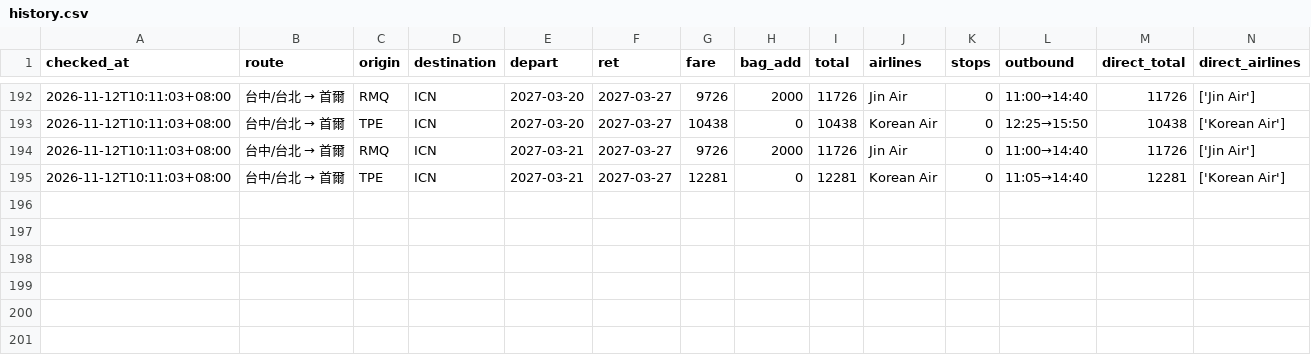
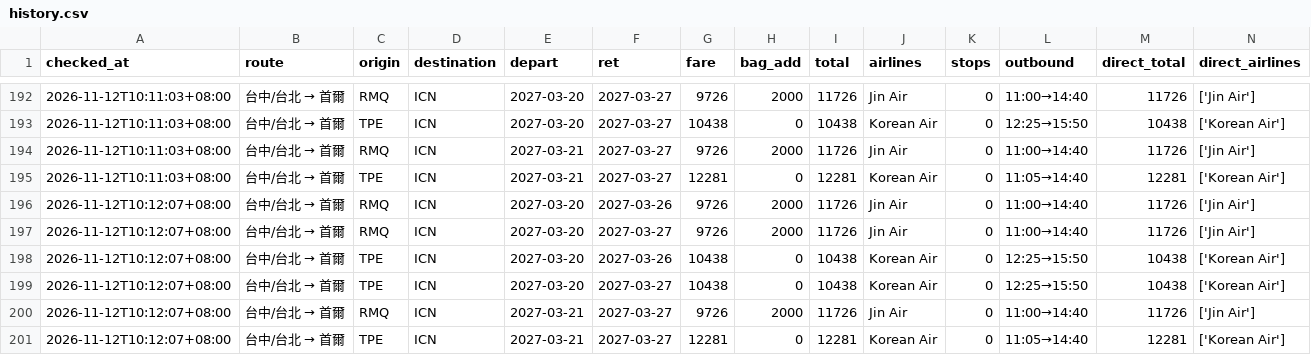
Before and after one commit to zzz756424-byte/Sean, a CSV file: data/history.csv, drawn as a sheet; only a part is shown, gaps mark what is left out.

```diff
--- a/data/history.csv
+++ b/data/history.csv
@@ -195 +195,7 @@ checked_at,route,origin,destination,depart,ret,fare,bag_add,total,airlines,stops
 2026-11-12T10:11:03+08:00,台中/台北 → 首爾,TPE,ICN,2027-03-21,2027-03-27,12281,0,12281,Korean Air,0,11:05→14:40,12281,['Korean Air']
+2026-11-12T10:12:07+08:00,台中/台北 → 首爾,RMQ,ICN,2027-03-20,2027-03-26,9726,2000,11726,Jin Air,0,11:00→14:40,11726,['Jin Air']
+2026-11-12T10:12:07+08:00,台中/台北 → 首爾,RMQ,ICN,2027-03-20,2027-03-27,9726,2000,11726,Jin Air,0,11:00→14:40,11726,['Jin Air']
+2026-11-12T10:12:07+08:00,台中/台北 → 首爾,TPE,ICN,2027-03-20,2027-03-26,10438,0,10438,Korean Air,0,12:25→15:50,10438,['Korean Air']
+2026-11-12T10:12:07+08:00,台中/台北 → 首爾,TPE,ICN,2027-03-20,2027-03-27,10438,0,10438,Korean Air,0,12:25→15:50,10438,['Korean Air']
+2026-11-12T10:12:07+08:00,台中/台北 → 首爾,RMQ,ICN,2027-03-21,2027-03-27,9726,2000,11726,Jin Air,0,11:00→14:40,11726,['Jin Air']
+2026-11-12T10:12:07+08:00,台中/台北 → 首爾,TPE,ICN,2027-03-21,2027-03-27,12281,0,12281,Korean Air,0,11:05→14:40,12281,['Korean Air']
```
Also changed, not shown: 2 other files.
